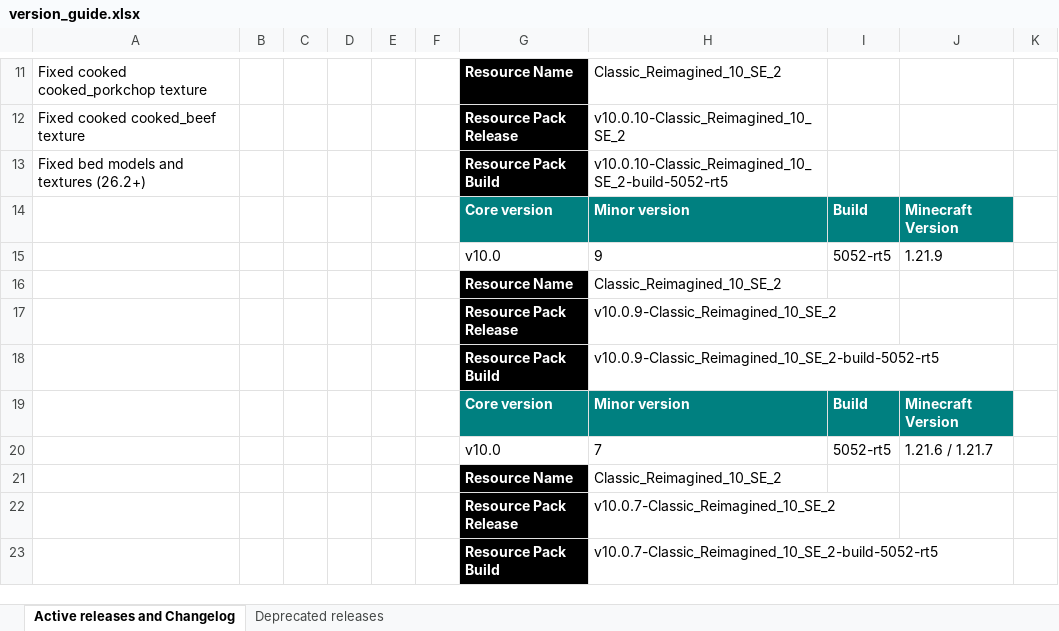
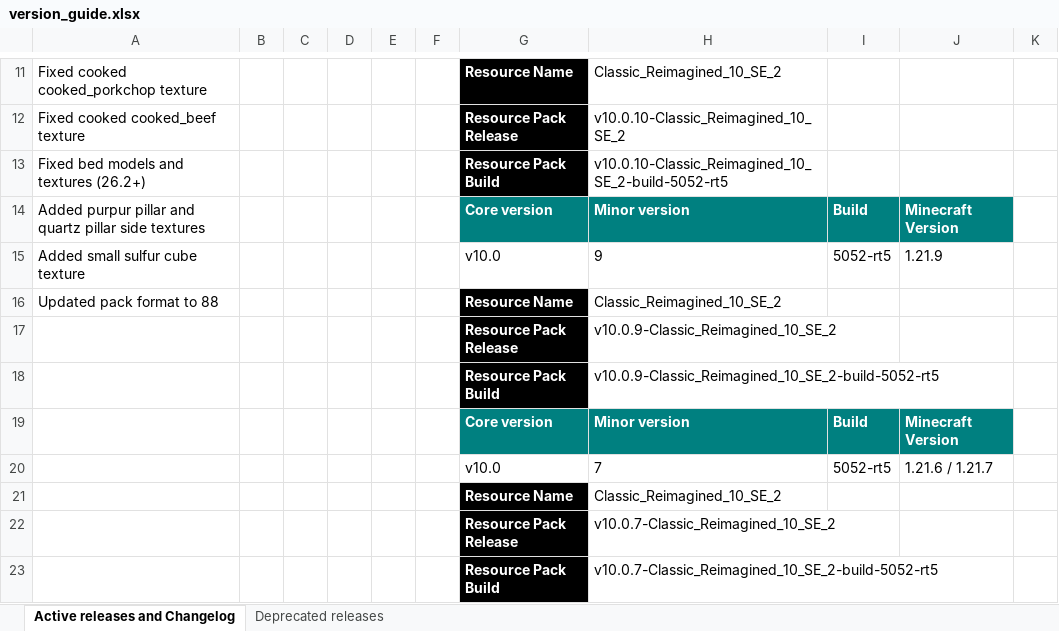
Before and after one commit to DogeStudiosSoftware/Classic-Reimagined, an Excel workbook: version_guide.xlsx, sheet Active releases and Changelog, drawn as a sheet; only a part is shown, gaps mark what is left out; values as stored, in another font and other column widths than the file's, no borders; the diff names each change by its address in the sheet, - before the commit and + after, or states it on an @@ line.

Commit message:
Rename sign models and add textures
Rename sign model files to use a template_ prefix (sign_rot_0..3 -> template_sign_rot_0..3, wall_sign -> template_wall_sign) for asset reorganization. Add new block textures purpur_pillar_side.png and quartz_pillar_side.png. Add small sulfur cube textures (sulfur_cube_inner_small.png, sulfur_cube_outer_small.png) and update sulfur_cube_outer.png. Update version_guide.xlsx to reflect these changes.

Co-Authored-By: Arc360 <155182753+arc360alt@users.noreply.github.com>
Co-Authored-By: Katsumi_Neko <63895016+katsumi-neko@users.noreply.github.com>
Co-Authored-By: shmoobalizer <53633630+shmoobalizer@users.noreply.github.com>

```diff
--- a/version_guide.xlsx (sheet Active releases and Changelog)
+++ b/version_guide.xlsx (sheet Active releases and Changelog)
-A14: (empty)
+A14: Added purpur pillar and quartz pillar side textures
-A15: (empty)
+A15: Added small sulfur cube texture
-A16: (empty)
+A16: Updated pack format to 88
```
Also changed, not shown: 10 other files.
